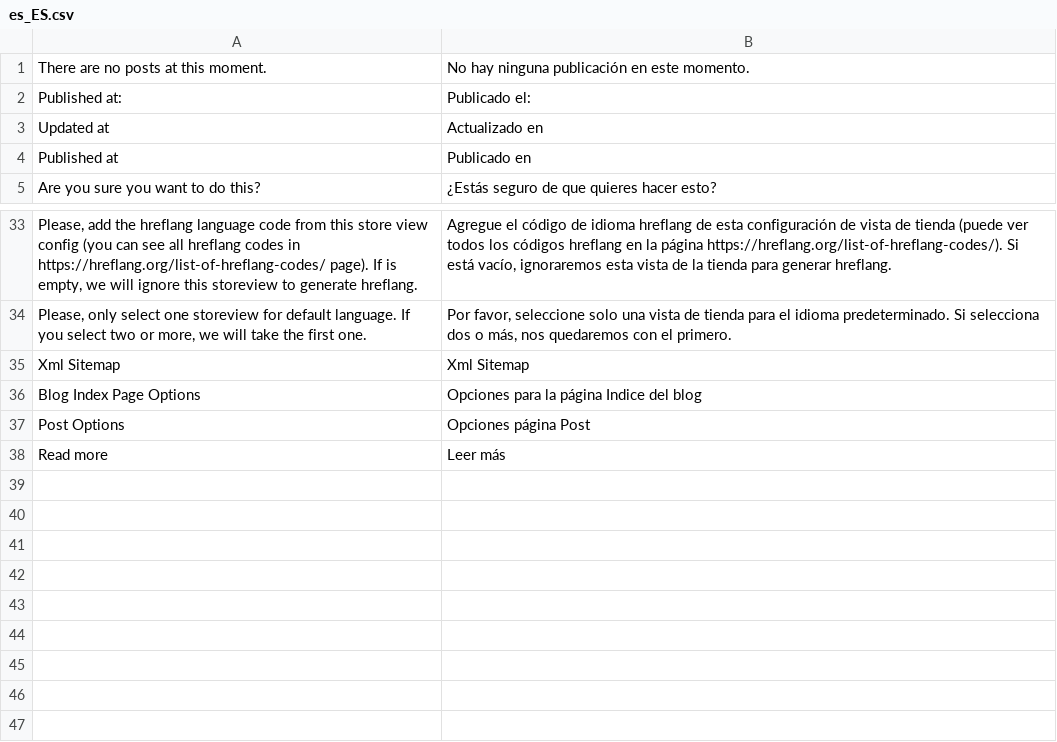
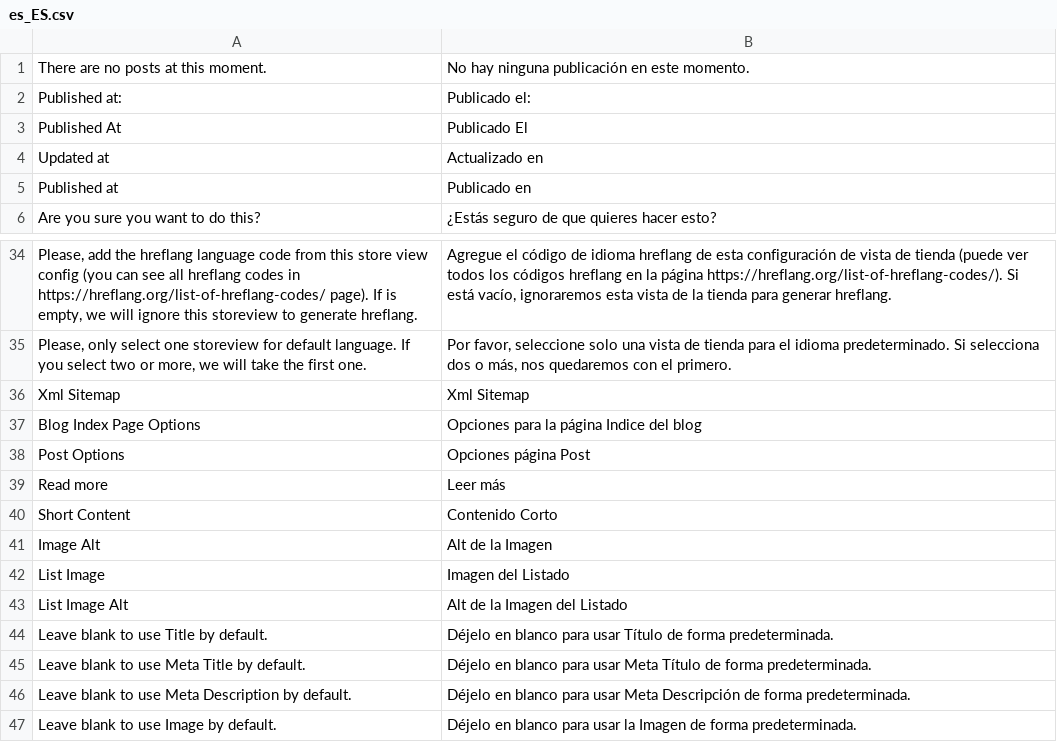
Before and after one commit to oriolauge/magento2-blog, a CSV file: i18n/es_ES.csv, drawn as a sheet; only a part is shown, gaps mark what is left out.

```diff
--- a/i18n/es_ES.csv
+++ b/i18n/es_ES.csv
@@ -2,2 +2,3 @@
 "Published at:","Publicado el:"
+"Published At","Publicado El"
 "Updated at","Actualizado en"
@@ -38 +39,9 @@
 "Read more","Leer más"
+"Short Content","Contenido Corto"
+"Image Alt","Alt de la Imagen"
+"List Image","Imagen del Listado"
+"List Image Alt","Alt de la Imagen del Listado"
+"Leave blank to use Title by default.","Déjelo en blanco para usar Título de forma predeterminada."
+"Leave blank to use Meta Title by default.","Déjelo en blanco para usar Meta Título de forma predeterminada."
+"Leave blank to use Meta Description by default.","Déjelo en blanco para usar Meta Descripción de forma predeterminada."
+"Leave blank to use Image by default.","Déjelo en blanco para usar la Imagen de forma predeterminada."
```
Also changed, not shown: i18n/ca_ES.csv, i18n/en_US.csv, 1 other file.
